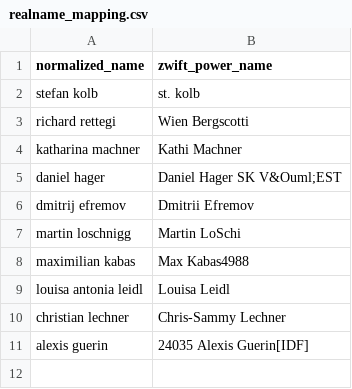
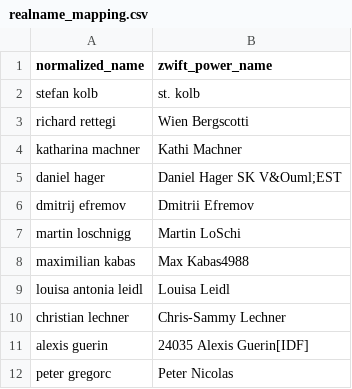
Before and after one commit to ViennaInternationalCyclingClub/vicc.racing, a CSV file: scripts/ecycling-league/realname_mapping.csv, drawn as a sheet.

Commit message:
Added Peter Nicolas

```diff
--- a/scripts/ecycling-league/realname_mapping.csv
+++ b/scripts/ecycling-league/realname_mapping.csv
@@ -11 +11,2 @@ christian lechner,Chris-Sammy Lechner
 alexis guerin,24035 Alexis Guerin[IDF]
+peter gregorc,Peter Nicolas
```
